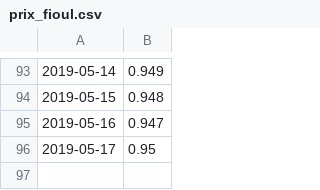
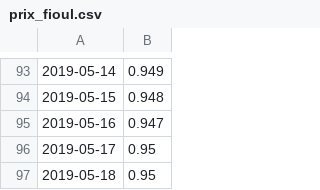
Before and after one commit to MrP1xel/Pyfioul, a CSV file: prix_fioul.csv, drawn as a sheet; only a part is shown, gaps mark what is left out.

Commit message:
prix fioul

```diff
--- a/prix_fioul.csv
+++ b/prix_fioul.csv
@@ -96 +96,2 @@
 2019-05-17,0.95
+2019-05-18,0.95
```
